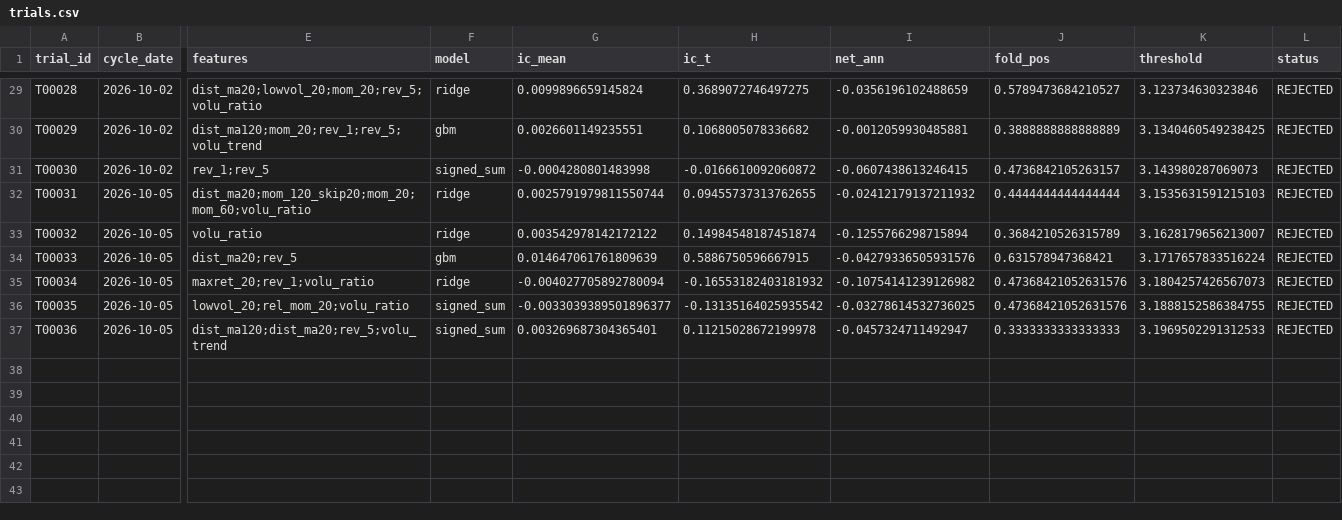
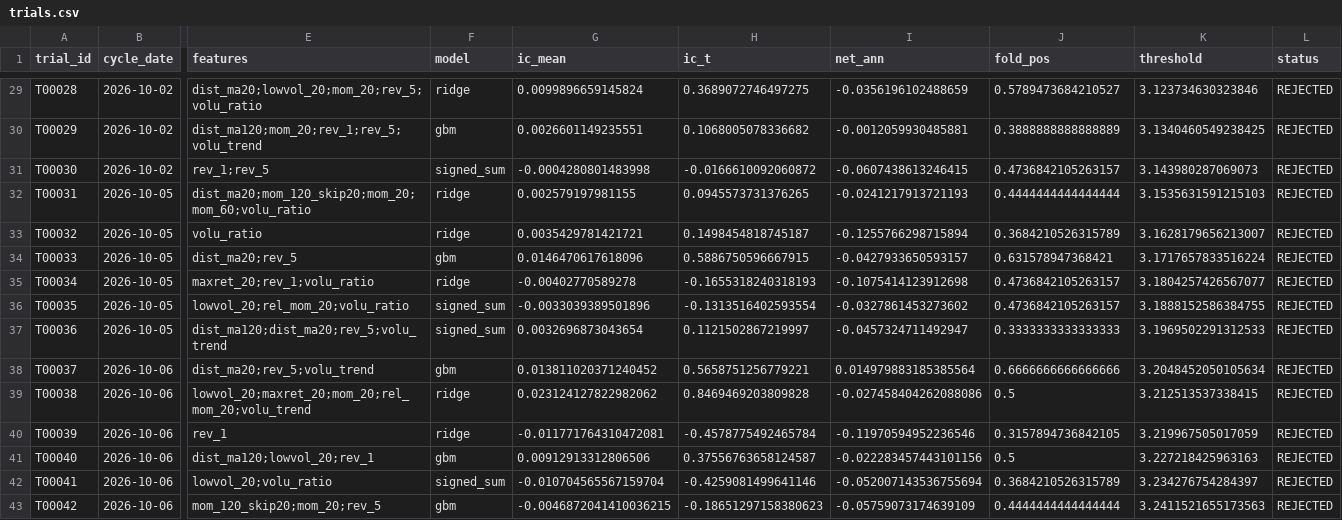
Before and after one commit to tranngocthang12-gif/TRUNG-T-M-T-I-CH-NH-Financial-Intelligence-Media-Factory, a CSV file: research/trials.csv, drawn as a sheet; only a part is shown, gaps mark what is left out; rows hold the shown columns only; the diff names each change by its address in the sheet, - before the commit and + after, or states it on an @@ line.

```diff
--- a/research/trials.csv
+++ b/research/trials.csv
-G32 (ic_mean): 0.0025791979811550744
+G32 (ic_mean): 0.002579197981155
-H32 (ic_t): 0.09455737313762655
+H32 (ic_t): 0.0945573731376265
-I32 (net_ann): -0.02412179137211932
+I32 (net_ann): -0.0241217913721193
-G33 (ic_mean): 0.003542978142172122
+G33 (ic_mean): 0.0035429781421721
-H33 (ic_t): 0.14984548187451874
+H33 (ic_t): 0.1498454818745187
-G34 (ic_mean): 0.014647061761809639
+G34 (ic_mean): 0.0146470617618096
-I34 (net_ann): -0.04279336505931576
+I34 (net_ann): -0.0427933650593157
-G35 (ic_mean): -0.004027705892780094
+G35 (ic_mean): -0.00402770589278
-H35 (ic_t): -0.16553182403181932
+H35 (ic_t): -0.1655318240318193
-I35 (net_ann): -0.10754141239126982
+I35 (net_ann): -0.1075414123912698
-J35:J36 (fold_pos): 0.47368421052631576
+J35:J36 (fold_pos): 0.4736842105263157
-K35 (threshold): 3.1804257426567073
+K35 (threshold): 3.1804257426567077
-G36 (ic_mean): -0.0033039389501896377
+G36 (ic_mean): -0.0033039389501896
-H36 (ic_t): -0.13135164025935542
+H36 (ic_t): -0.1313516402593554
-I36 (net_ann): -0.03278614532736025
+I36 (net_ann): -0.0327861453273602
-G37 (ic_mean): 0.003269687304365401
+G37 (ic_mean): 0.0032696873043654
-H37 (ic_t): 0.11215028672199978
+H37 (ic_t): 0.1121502867219997
+row 38: T00037 | 2026-10-06 | dist_ma20;rev_5;volu_trend | gbm | 0.013811020371240452 | 0.5658751256779221 | 0.014979883185385564 | 0.6666666666666666 | 3.2048452050105634 | REJECTED
+row 39: T00038 | 2026-10-06 | lowvol_20;maxret_20;mom_20;rel_mom_20;volu_trend | ridge | 0.023124127822982062 | 0.8469469203809828 | -0.027458404262088086 | 0.5 | 3.212513537338415 | REJECTED
+row 40: T00039 | 2026-10-06 | rev_1 | ridge | -0.011771764310472081 | -0.4578775492465784 | -0.11970594952236546 | 0.3157894736842105 | 3.219967505017059 | REJECTED
+row 41: T00040 | 2026-10-06 | dist_ma120;lowvol_20;rev_1 | gbm | 0.00912913312806506 | 0.37556763658124587 | -0.022283457443101156 | 0.5 | 3.227218425963163 | REJECTED
+row 42: T00041 | 2026-10-06 | lowvol_20;volu_ratio | signed_sum | -0.010704565567159704 | -0.4259081499641146 | -0.052007143536755694 | 0.3684210526315789 | 3.234276754284397 | REJECTED
+row 43: T00042 | 2026-10-06 | mom_120_skip20;mom_20;rev_5 | gbm | -0.0046872041410036215 | -0.18651297158380623 | -0.05759073174639109 | 0.4444444444444444 | 3.2411521655173563 | REJECTED
```
Also changed, not shown: data/derived/adjustment_factors.csv, data/derived/quality_flags.csv, 10 other files.
